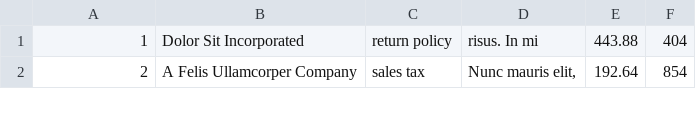
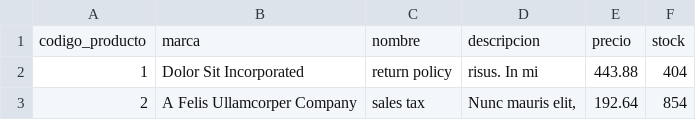
Before and after one commit to gelewaut/tpo_bd2, a CSV file: mongodb/e01_producto.csv, drawn as a sheet; only a part is shown.

```diff
--- a/mongodb/e01_producto.csv
+++ b/mongodb/e01_producto.csv
@@ -1 +1,2 @@
+codigo_producto,marca,nombre,descripcion,precio,stock
 1,Dolor Sit Incorporated,return policy,risus. In mi,443.88,404
```
Also changed, not shown: mongodb/e01_cliente.csv, mongodb/e01_detalle_factura.csv, 9 other files.
